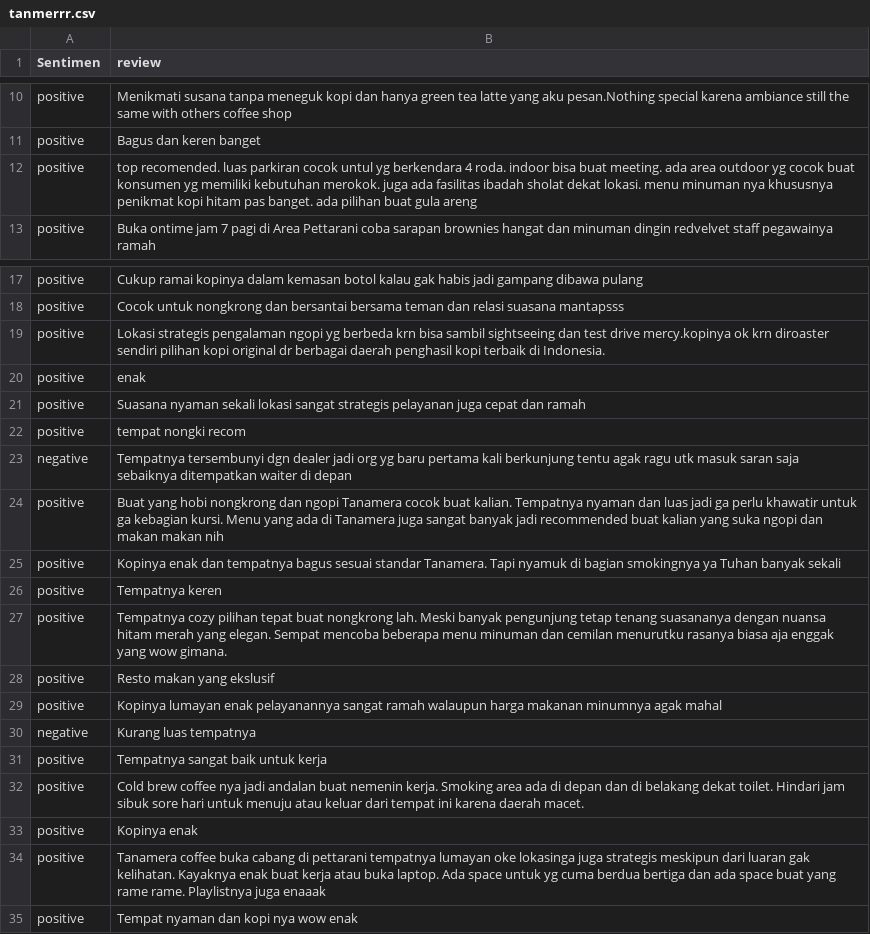
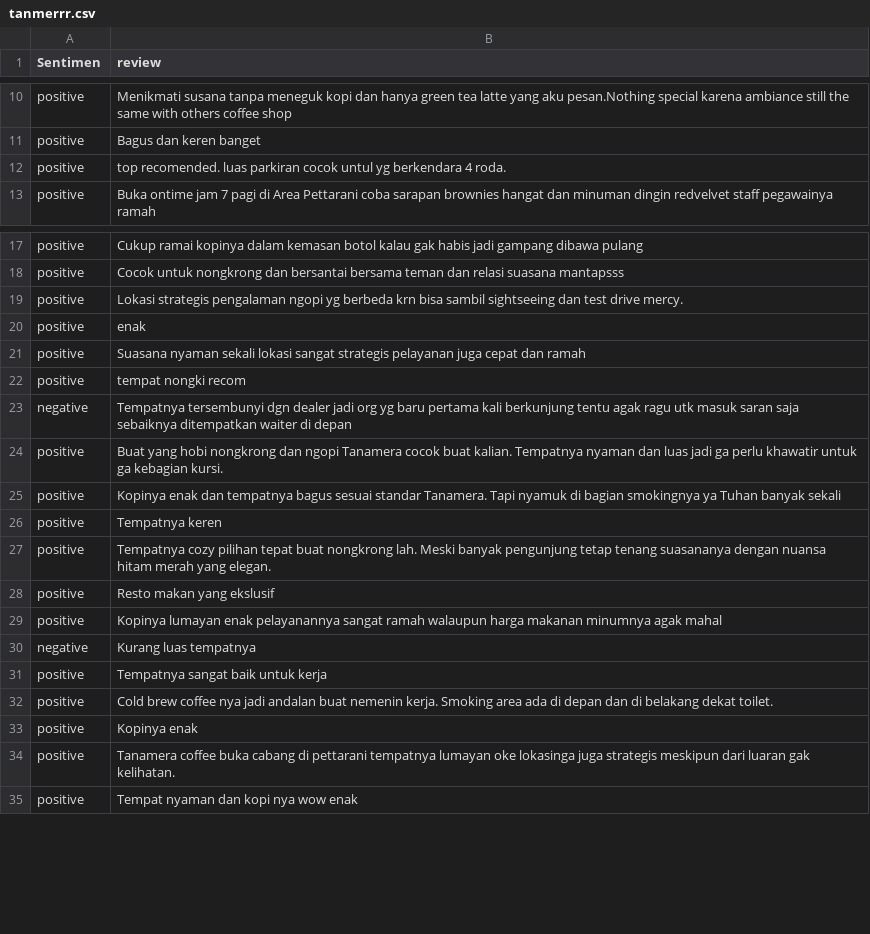
Before and after one commit to Gibransayang/MachineLearningTercinta, a CSV file: tanmerrr.csv, drawn as a sheet; only a part is shown, gaps mark what is left out.

Commit message:
Add files via upload

```diff
--- a/tanmerrr.csv
+++ b/tanmerrr.csv
@@ -11,3 +11,3 @@ positive, Menikmati susana tanpa meneguk kopi dan hanya green tea latte yang aku
 positive, Bagus dan keren banget
-positive, top recomended. luas parkiran cocok untul yg berkendara 4 roda. indoor bisa buat meeting. ada area outdoor yg cocok buat konsumen yg memiliki kebutuhan merokok. juga ada fasilitas ibadah sholat dekat lokasi. menu minuman nya khususnya penikmat kopi hitam pas banget. ada pilihan buat gula areng
+positive, top recomended. luas parkiran cocok untul yg berkendara 4 roda.
 positive, Buka ontime jam 7 pagi di Area Pettarani coba sarapan brownies hangat dan minuman dingin redvelvet staff pegawainya ramah
@@ -18,3 +18,3 @@ positive, Cukup ramai kopinya dalam kemasan botol kalau gak habis jadi gampang d
 positive, Cocok untuk nongkrong dan bersantai bersama teman dan relasi suasana mantapsss
-positive, Lokasi strategis pengalaman ngopi yg berbeda krn bisa sambil sightseeing dan test drive mercy.kopinya ok krn diroaster sendiri pilihan kopi original dr berbagai daerah penghasil kopi terbaik di Indonesia.
+positive, Lokasi strategis pengalaman ngopi yg berbeda krn bisa sambil sightseeing dan test drive mercy.
 positive, enak
@@ -23,6 +23,6 @@ positive, tempat nongki recom
 negative, Tempatnya tersembunyi dgn dealer jadi org yg baru pertama kali berkunjung tentu agak ragu utk masuk saran saja sebaiknya ditempatkan waiter di depan
-positive, Buat yang hobi nongkrong dan ngopi Tanamera cocok buat kalian. Tempatnya nyaman dan luas jadi ga perlu khawatir untuk ga kebagian kursi. Menu yang ada di Tanamera juga sangat banyak jadi recommended buat kalian yang suka ngopi dan makan makan nih
+positive, Buat yang hobi nongkrong dan ngopi Tanamera cocok buat kalian. Tempatnya nyaman dan luas jadi ga perlu khawatir untuk ga kebagian kursi.
 positive, Kopinya enak dan tempatnya bagus sesuai standar Tanamera. Tapi nyamuk di bagian smokingnya ya Tuhan banyak sekali
 positive, Tempatnya keren
-positive, Tempatnya cozy pilihan tepat buat nongkrong lah. Meski banyak pengunjung tetap tenang suasananya dengan nuansa hitam merah yang elegan. Sempat mencoba beberapa menu minuman dan cemilan menurutku rasanya biasa aja enggak yang wow gimana.
+positive, Tempatnya cozy pilihan tepat buat nongkrong lah. Meski banyak pengunjung tetap tenang suasananya dengan nuansa hitam merah yang elegan.
 positive, Resto makan yang ekslusif
@@ -31,5 +31,5 @@ negative, Kurang luas tempatnya
 positive, Tempatnya sangat baik untuk kerja
-positive, Cold brew coffee nya jadi andalan buat nemenin kerja. Smoking area ada di depan dan di belakang dekat toilet. Hindari jam sibuk sore hari untuk menuju atau keluar dari tempat ini karena daerah macet.
+positive, Cold brew coffee nya jadi andalan buat nemenin kerja. Smoking area ada di depan dan di belakang dekat toilet.
 positive, Kopinya enak
-positive, Tanamera coffee buka cabang di pettarani tempatnya lumayan oke lokasinga juga strategis meskipun dari luaran gak kelihatan. Kayaknya enak buat kerja atau buka laptop. Ada space untuk yg cuma berdua bertiga dan ada space buat yang rame rame. Playlistnya juga enaaak
+positive, Tanamera coffee buka cabang di pettarani tempatnya lumayan oke lokasinga juga strategis meskipun dari luaran gak kelihatan.
 positive, Tempat nyaman dan kopi nya wow enak
```
